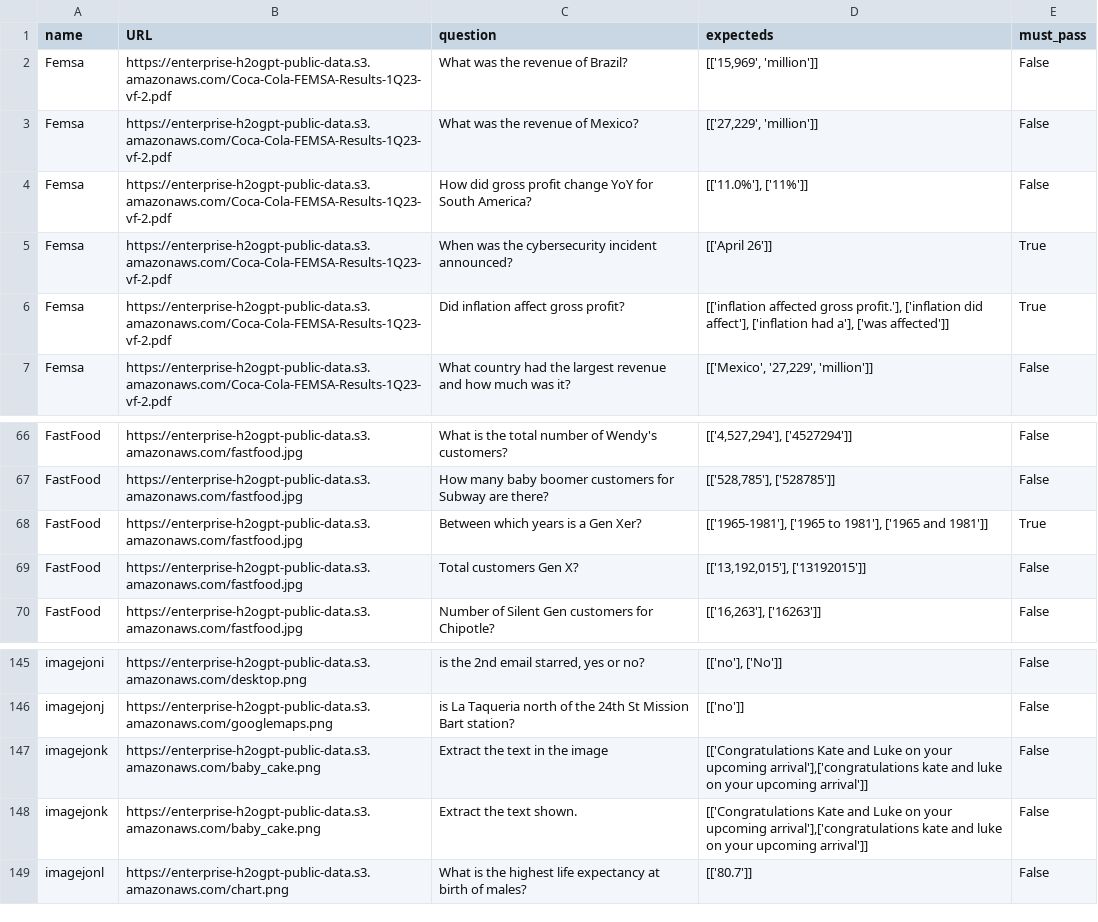
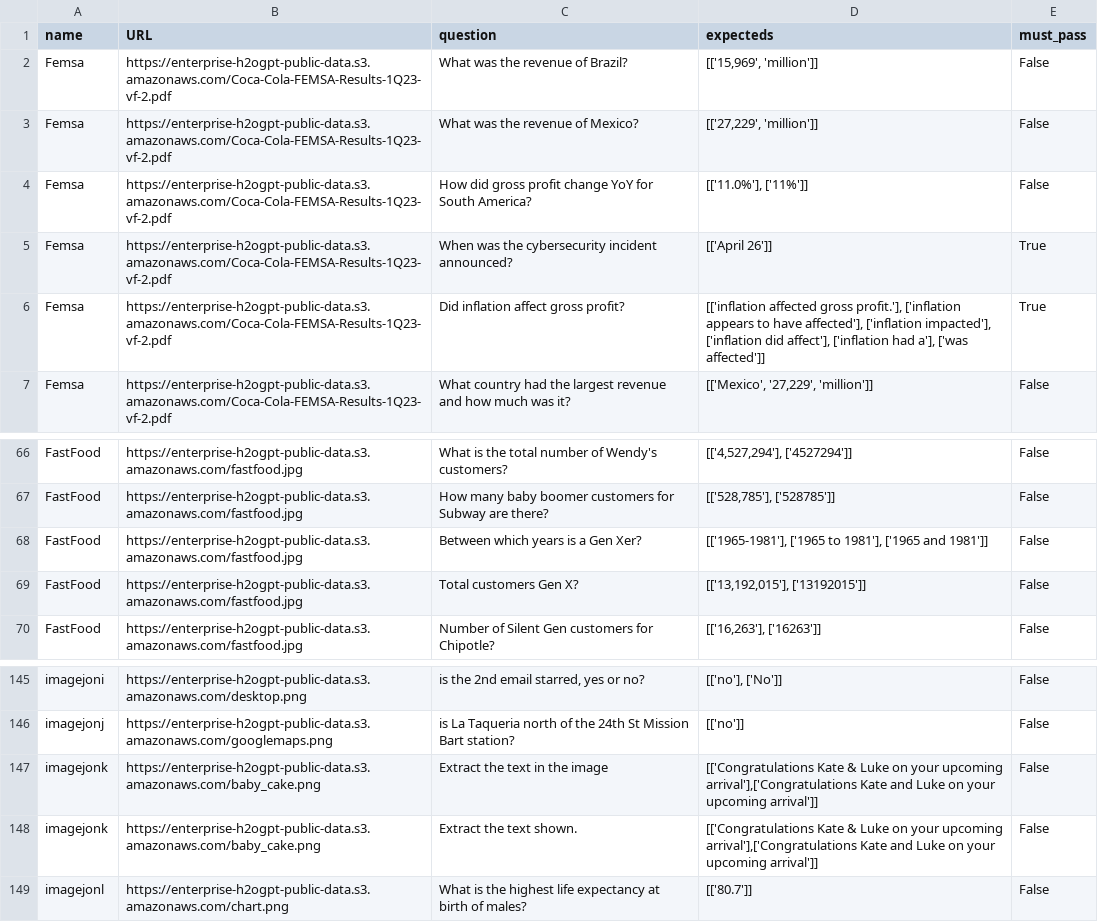
Before and after one commit to h2oai/enterprise-h2ogpte, a CSV file: rag_benchmark/e2e_df.csv, drawn as a sheet; only a part is shown, gaps mark what is left out.

```diff
--- a/rag_benchmark/e2e_df.csv
+++ b/rag_benchmark/e2e_df.csv
@@ -5,3 +5,3 @@ Femsa,https://enterprise-h2ogpt-public-data.s3.amazonaws.com/Coca-Cola-FEMSA-Res
 Femsa,https://enterprise-h2ogpt-public-data.s3.amazonaws.com/Coca-Cola-FEMSA-Results-1Q23-vf-2.pdf,When was the cybersecurity incident announced?,[['April 26']],True
-Femsa,https://enterprise-h2ogpt-public-data.s3.amazonaws.com/Coca-Cola-FEMSA-Results-1Q23-vf-2.pdf,Did inflation affect gross profit?,"[['inflation affected gross profit.'], ['inflation did affect'], ['inflation had a'], ['was affected']]",True
+Femsa,https://enterprise-h2ogpt-public-data.s3.amazonaws.com/Coca-Cola-FEMSA-Results-1Q23-vf-2.pdf,Did inflation affect gross profit?,"[['inflation affected gross profit.'], ['inflation appears to have affected'], ['inflation impacted'], ['inflation did affect'], ['inflation had a'], ['was affected']]",True
 Femsa,https://enterprise-h2ogpt-public-data.s3.amazonaws.com/Coca-Cola-FEMSA-Results-1Q23-vf-2.pdf,What country had the largest revenue and how much was it?,"[['Mexico', '27,229', 'million']]",False
@@ -67,3 +67,3 @@ FastFood,https://enterprise-h2ogpt-public-data.s3.amazonaws.com/fastfood.jpg,Wha
 FastFood,https://enterprise-h2ogpt-public-data.s3.amazonaws.com/fastfood.jpg,How many baby boomer customers for Subway are there?,"[['528,785'], ['528785']]",False
-FastFood,https://enterprise-h2ogpt-public-data.s3.amazonaws.com/fastfood.jpg,Between which years is a Gen Xer?,"[['1965-1981'], ['1965 to 1981'], ['1965 and 1981']]",True
+FastFood,https://enterprise-h2ogpt-public-data.s3.amazonaws.com/fastfood.jpg,Between which years is a Gen Xer?,"[['1965-1981'], ['1965 to 1981'], ['1965 and 1981']]",False
 FastFood,https://enterprise-h2ogpt-public-data.s3.amazonaws.com/fastfood.jpg,Total customers Gen X?,"[['13,192,015'], ['13192015']]",False
@@ -146,4 +146,4 @@ imagejoni,https://enterprise-h2ogpt-public-data.s3.amazonaws.com/desktop.png,"is
 imagejonj,https://enterprise-h2ogpt-public-data.s3.amazonaws.com/googlemaps.png,is La Taqueria north of the 24th St Mission Bart station?,"[['no']]",False
-imagejonk,https://enterprise-h2ogpt-public-data.s3.amazonaws.com/baby_cake.png,Extract the text in the image,"[['Congratulations Kate and Luke on your upcoming arrival'],['congratulations kate and luke on your upcoming arrival']]",False
-imagejonk,https://enterprise-h2ogpt-public-data.s3.amazonaws.com/baby_cake.png,Extract the text shown.,"[['Congratulations Kate and Luke on your upcoming arrival'],['congratulations kate and luke on your upcoming arrival']]",False
+imagejonk,https://enterprise-h2ogpt-public-data.s3.amazonaws.com/baby_cake.png,Extract the text in the image,"[['Congratulations Kate & Luke on your upcoming arrival'],['Congratulations Kate and Luke on your upcoming arrival']]",False
+imagejonk,https://enterprise-h2ogpt-public-data.s3.amazonaws.com/baby_cake.png,Extract the text shown.,"[['Congratulations Kate & Luke on your upcoming arrival'],['Congratulations Kate and Luke on your upcoming arrival']]",False
 imagejonl,https://enterprise-h2ogpt-public-data.s3.amazonaws.com/chart.png,What is the highest life expectancy at birth of males?,"[['80.7']]",False
```
Also changed, not shown: 3 other files.
